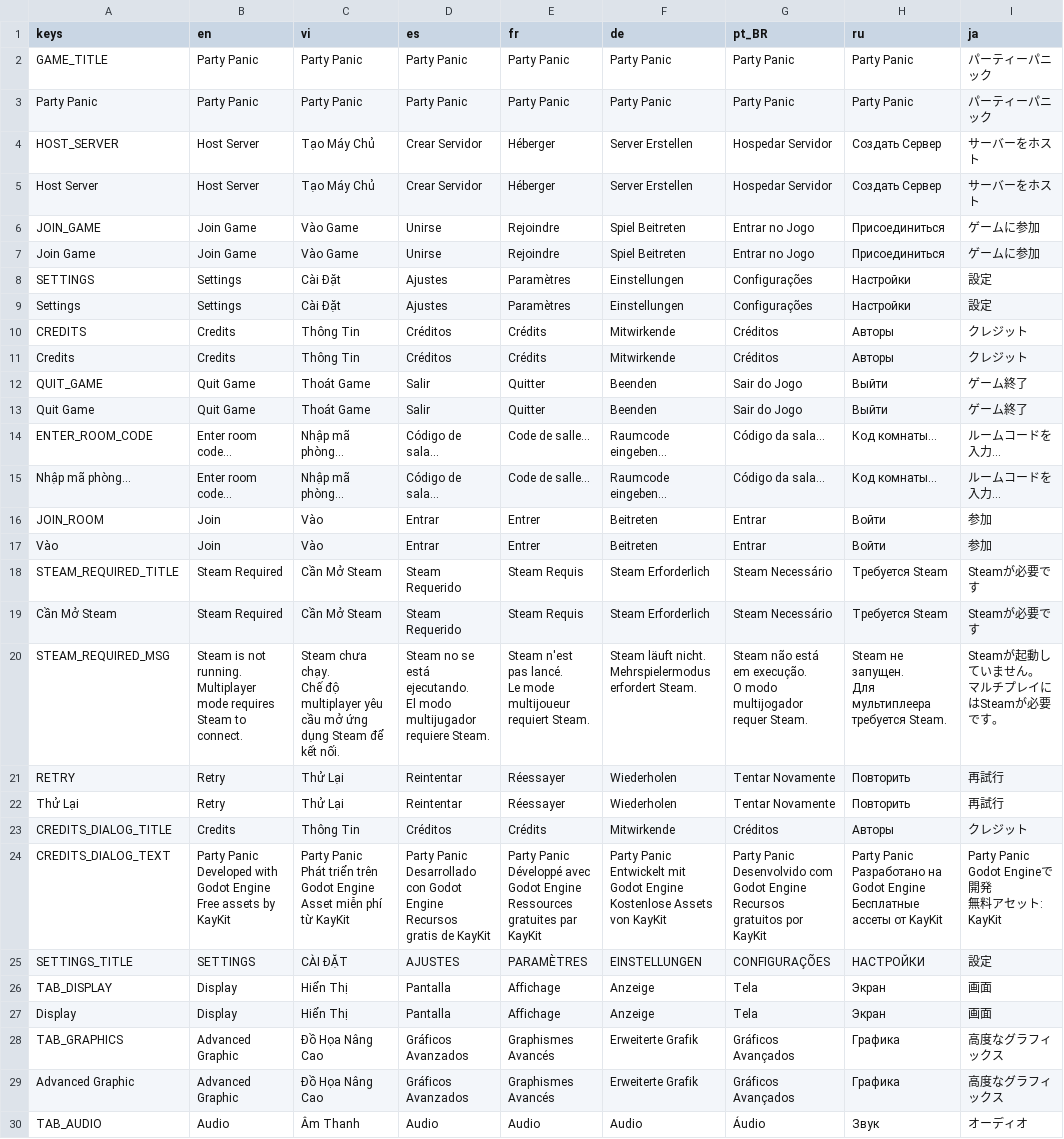
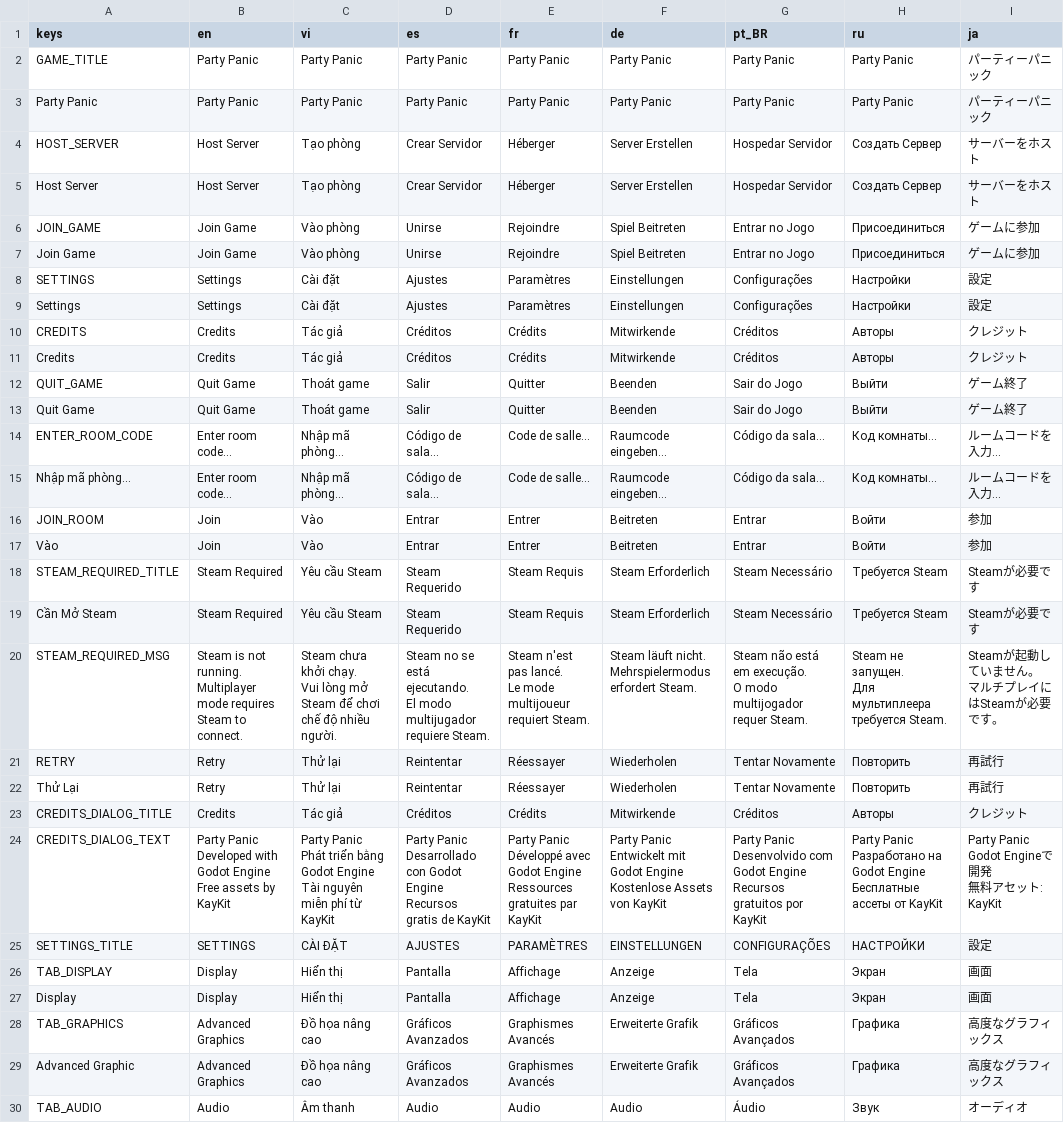
Before and after one commit to NVThang199/PanicPartyDev, a CSV file: translations/translations.csv, drawn as a sheet; only a part is shown; ↵ is a line break in a cell; the diff covers the shown part only; the diff names each change by its address in the sheet, - before the commit and + after, or states it on an @@ line.

```diff
--- a/translations/translations.csv
+++ b/translations/translations.csv
-C4:C5 (vi): Tạo Máy Chủ
+C4:C5 (vi): Tạo phòng
-C6:C7 (vi): Vào Game
+C6:C7 (vi): Vào phòng
-C8:C9 (vi): Cài Đặt
+C8:C9 (vi): Cài đặt
-C10:C11 (vi): Thông Tin
+C10:C11 (vi): Tác giả
-C12:C13 (vi): Thoát Game
+C12:C13 (vi): Thoát game
-C18:C19 (vi): Cần Mở Steam
+C18:C19 (vi): Yêu cầu Steam
-C20 (vi): Steam chưa chạy. ↵ Chế độ multiplayer yêu cầu mở ứng dụng Steam để kết nối.
+C20 (vi): Steam chưa khởi chạy. ↵ Vui lòng mở Steam để chơi chế độ nhiều người.
-C21:C22 (vi): Thử Lại
+C21:C22 (vi): Thử lại
-C23 (vi): Thông Tin
+C23 (vi): Tác giả
-C24 (vi): …Phát triển trên Godot Engine ↵ Asset miễn phí…
+C24 (vi): …Phát triển bằng Godot Engine ↵ Tài nguyên miễn phí…
-C26:C27 (vi): Hiển Thị
+C26:C27 (vi): Hiển thị
-B28:B29 (en): Advanced Graphic
+B28:B29 (en): Advanced Graphics
-C28:C29 (vi): Đồ Họa Nâng Cao
+C28:C29 (vi): Đồ họa nâng cao
-C30 (vi): Âm Thanh
+C30 (vi): Âm thanh
```
Also changed, not shown: 95 edited cells elsewhere in this file, 1 other file.
